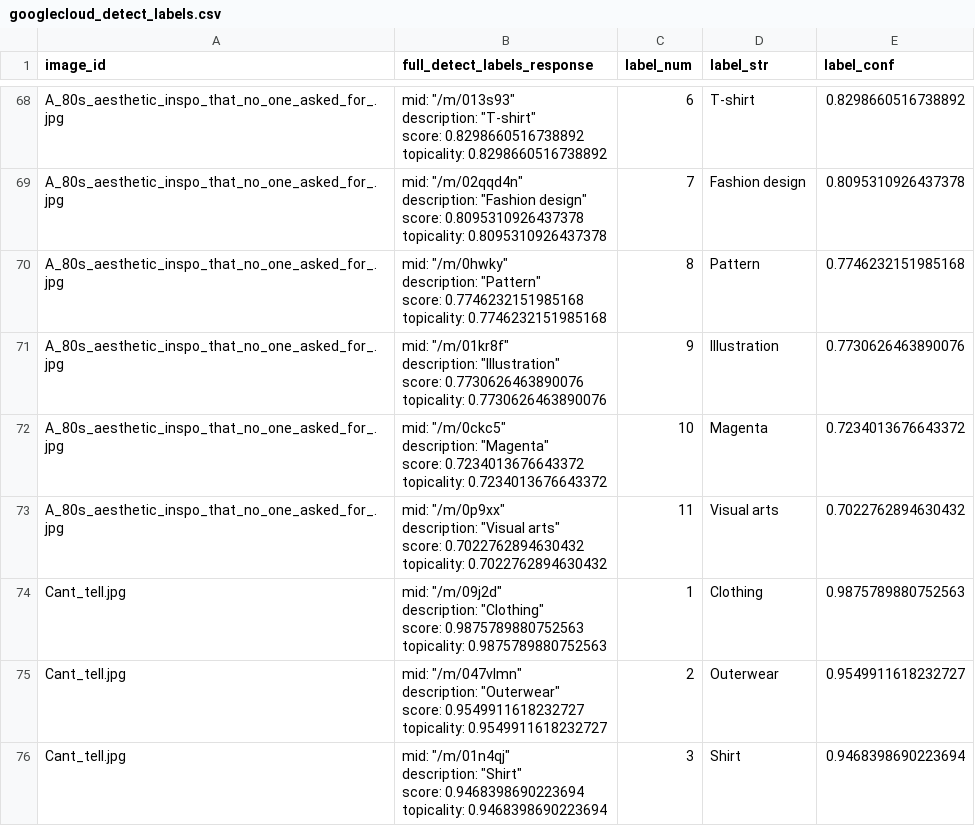
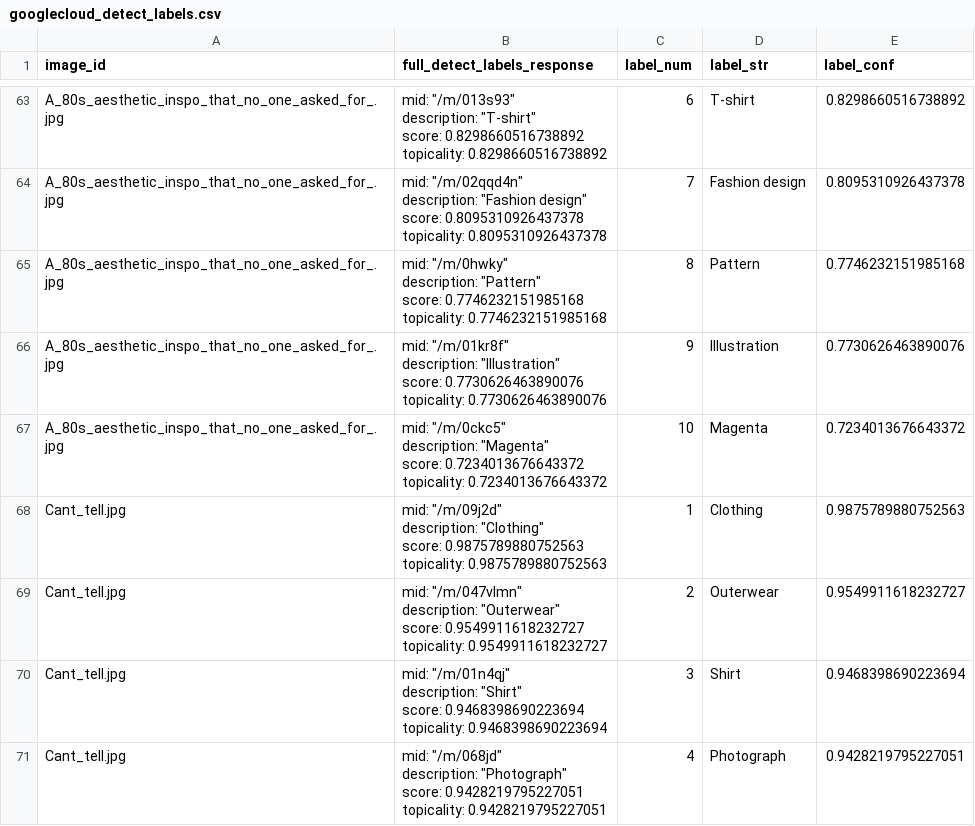
Before and after one commit to uh-soco/coslab-core, a CSV file: results/googlecloud_detect_labels.csv, drawn as a sheet; only a part is shown, gaps mark what is left out; the shorter side is filled out with more unchanged rows; the diff covers the shown part only.

```diff
--- a/results/googlecloud_detect_labels.csv
+++ b/results/googlecloud_detect_labels.csv
@@ -356,7 +331,2 @@ topicality: 0.7234013676643372
 ",10,Magenta,0.7234013676643372
-A_80s_aesthetic_inspo_that_no_one_asked_for_.jpg,"mid: ""/m/0p9xx""
-description: ""Visual arts""
-score: 0.7022762894630432
-topicality: 0.7022762894630432
-",11,Visual arts,0.7022762894630432
 Cant_tell.jpg,"mid: ""/m/09j2d""
```
Also changed, not shown: 13 removed rows elsewhere in this file, results/awsrekognition_detect_labels.csv, results/azurecomputervision_detect_labels.csv, 2 other files.
